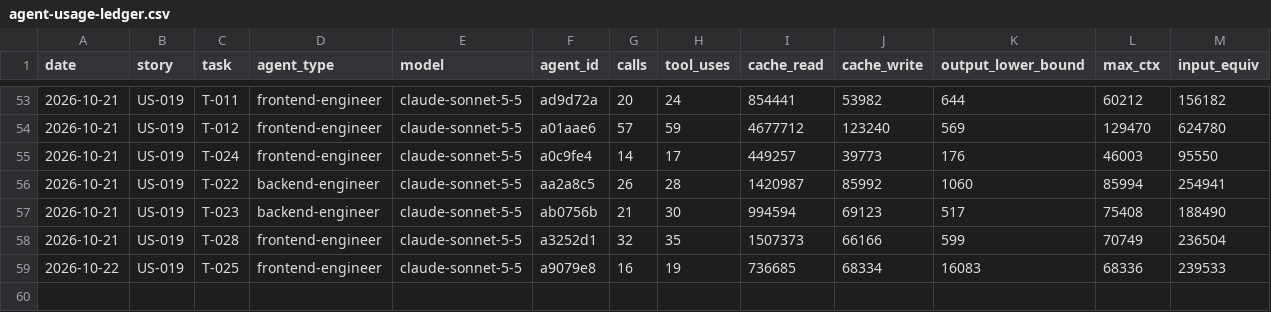
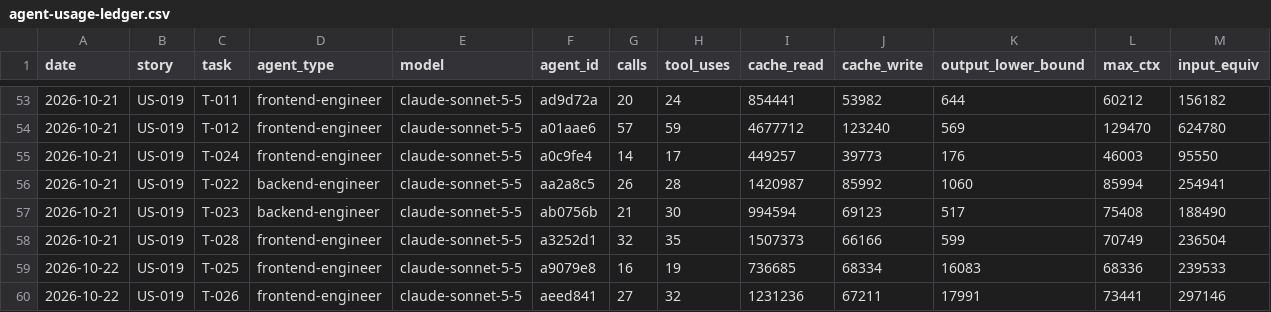
Before and after one commit to Md-Nisar/nexus, a CSV file: docs/metrics/agent-usage-ledger.csv, drawn as a sheet; only a part is shown, gaps mark what is left out.

```diff
--- a/docs/metrics/agent-usage-ledger.csv
+++ b/docs/metrics/agent-usage-ledger.csv
@@ -59 +59,2 @@ date,story,task,agent_type,model,agent_id,calls,tool_uses,cache_read,cache_write
 2026-10-22,US-019,T-025,frontend-engineer,claude-sonnet-5-5,a9079e8,16,19,736685,68334,16083,68336,239533
+2026-10-22,US-019,T-026,frontend-engineer,claude-sonnet-5-5,aeed841,27,32,1231236,67211,17991,73441,297146
```
Also changed, not shown: 8 other files.
